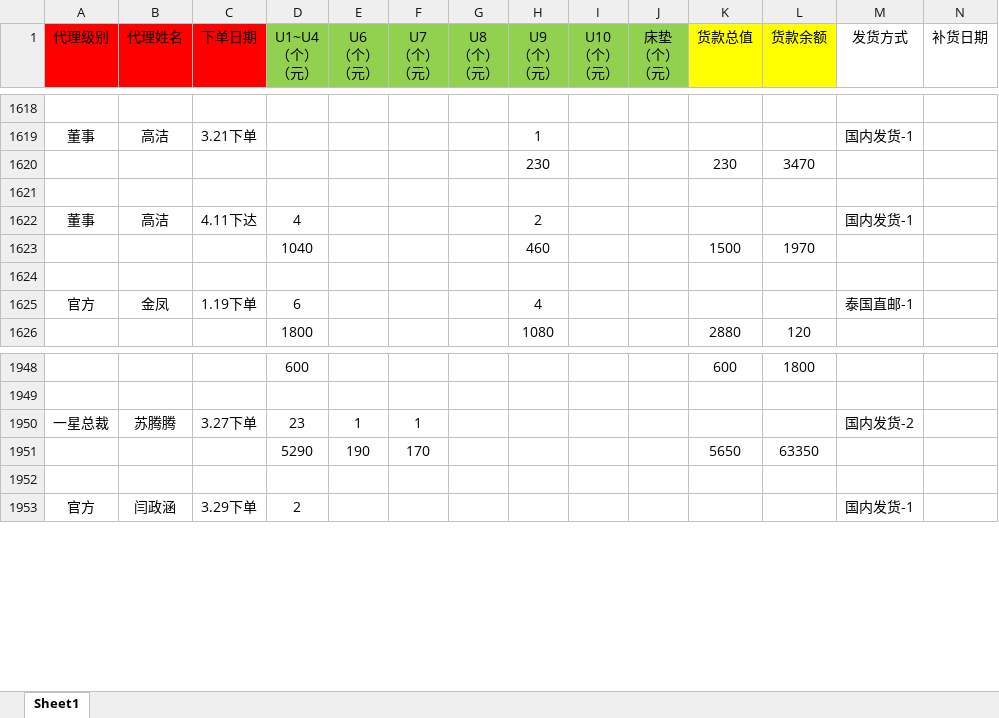
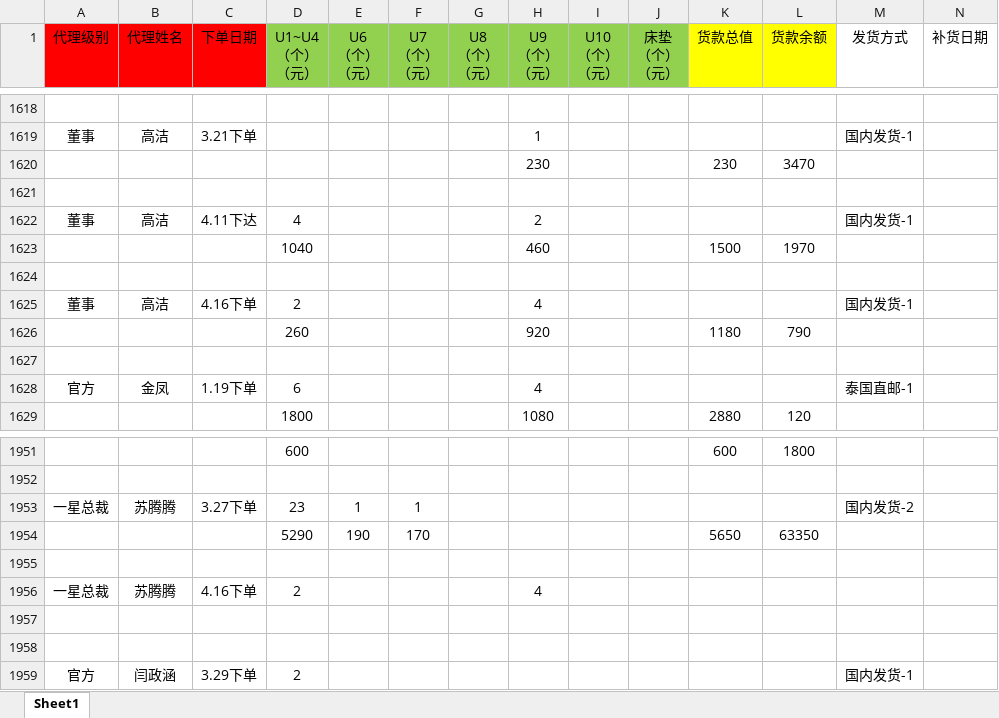
Before and after one commit to uoolatex/file, an Excel workbook: 客户资金明细(更新4.17).xlsx, sheet Sheet1, drawn as a sheet; only a part is shown, gaps mark what is left out; values as stored, in another font and other column widths than the file's, no borders; charts and pictures not drawn; rows hold the shown columns only; the diff names each change by its address in the sheet, - before the commit and + after, or states it on an @@ line.

```diff
--- a/客户资金明细(更新4.17).xlsx (sheet Sheet1)
+++ b/客户资金明细(更新4.17).xlsx (sheet Sheet1)
+row 1625: 董事 | 高洁 | 4.16下单 | 2 |  |  |  | 4 |  |  |  |  | 国内发货-1
+row 1626:  |  |  | 260 |  |  |  | 920 |  |  | 1180 | 790
+row 1627: (empty)
+row 1955: (empty)
+row 1956: 一星总裁 | 苏腾腾 | 4.16下单 | 2 |  |  |  | 4
+row 1957: (empty)
```
Also changed, not shown: formulas that keep their value, 4月/4月份客户发货需求(4.17).xlsx, 4月/4月份运费表(4.17).xlsx, 1 other file.
